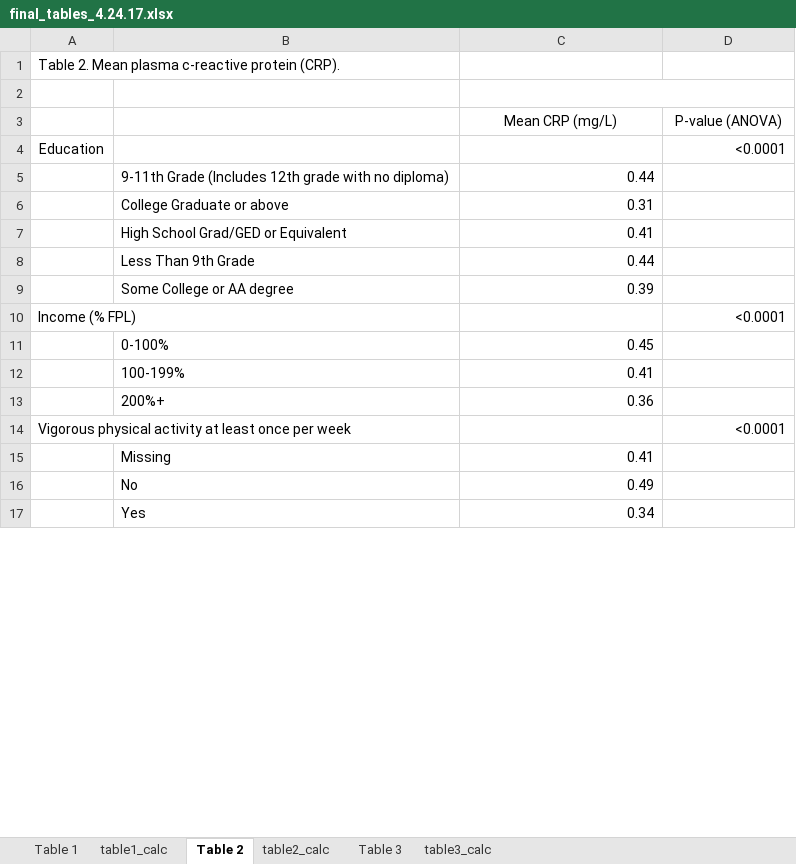
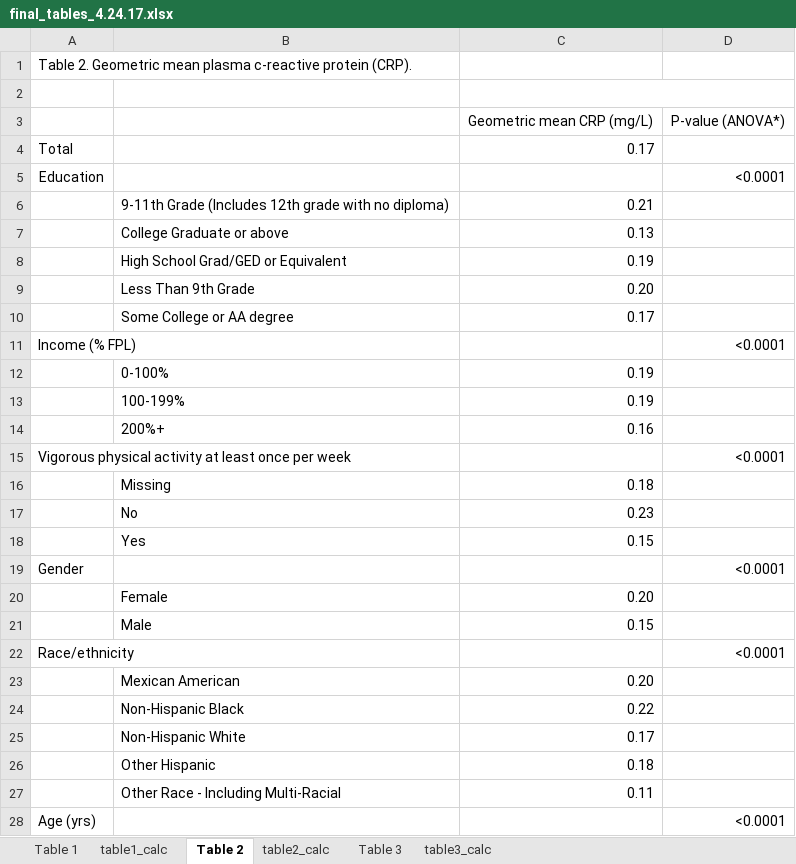
Before and after one commit to audreyrenson/nhanes_ses_sleep_crp, an Excel workbook: final_tables_4.24.17.xlsx, sheet Table 2, drawn as a sheet; only a part is shown; the shorter side is filled out with more unchanged rows; values as stored, in another font and other column widths than the file's, no borders; removed rows and columns are numbered as before the commit, all else as after; the diff covers the shown part only; the diff names each change by its address in the sheet, - before the commit and + after, or states it on an @@ line.

```diff
--- a/final_tables_4.24.17.xlsx (sheet Table 2)
+++ b/final_tables_4.24.17.xlsx (sheet Table 2)
-A1: Table 2. Mean plasma c-reactive…
+A1: Table 2. Geometric mean plasma c-reactive…
-row 3:  |  | Mean CRP (mg/L) | P-value (ANOVA)
+row 3:  |  | Geometric mean CRP (mg/L) | P-value (ANOVA*)
+row 4: Total |  | 0.17
-C6: 0.44
+C6: 0.21
-C7: 0.31
+C7: 0.13
-C8: 0.41
+C8: 0.19
-C9: 0.44
+C9: 0.20
-C10: 0.39
+C10: 0.17
-C12: 0.45
+C12: 0.19
-C13: 0.41
+C13: 0.19
-C14: 0.36
+C14: 0.16
-C16: 0.41
+C16: 0.18
-C17: 0.49
+C17: 0.23
+row 18:  | Yes | 0.15
@@ row 18 moved to row 19: Gender @@
+row 20:  | Female | 0.20
+row 21:  | Male | 0.15
@@ row 21 moved to row 22: Race/ethnicity @@
+row 23:  | Mexican American | 0.20
+row 24:  | Non-Hispanic Black | 0.22
+row 25:  | Non-Hispanic White | 0.17
+row 26:  | Other Hispanic | 0.18
+row 27:  | Other Race - Including Multi-Racial | 0.11
@@ row 27 moved to row 28: Age (yrs) @@
```
Also changed, not shown: 25 added rows, 32 removed rows, 4 moved rows and 7 edited cells elsewhere in this sheet, sheet table2_calc, formulas that keep their value, 1 other file.
